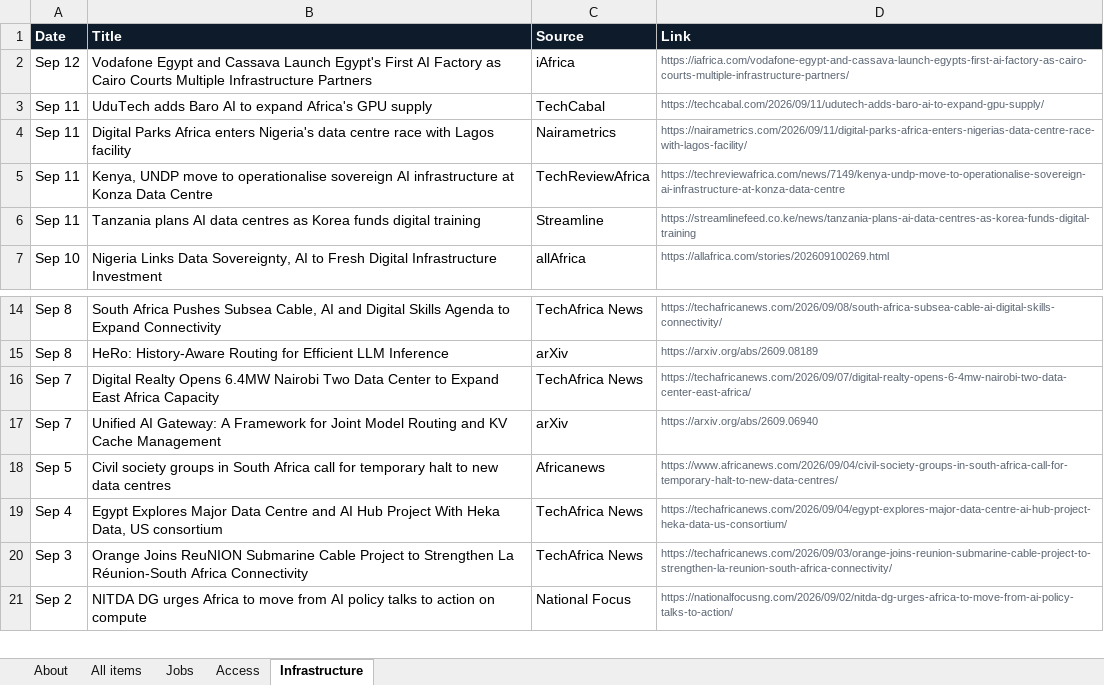
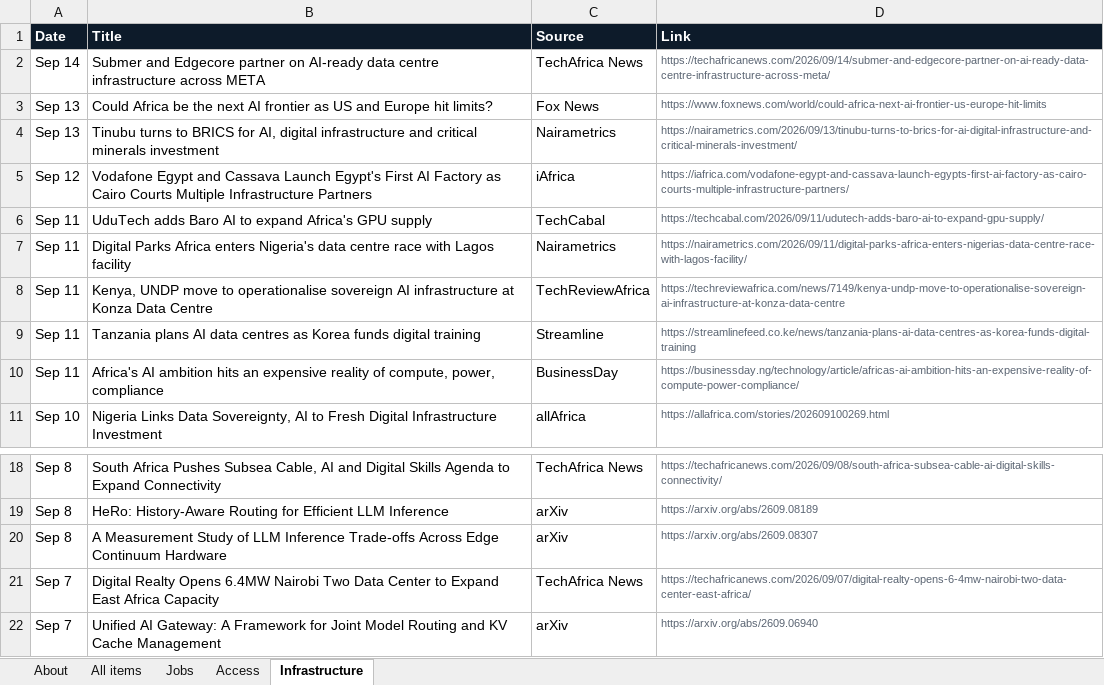
Before and after one commit to samuelajayi29-maker/ai-access-observatory, an Excel workbook: data/ai-access-observatory.xlsx, sheet Infrastructure, drawn as a sheet; only a part is shown, gaps mark what is left out; the shorter side is filled out with more unchanged rows; values as stored, in another font and other column widths than the file's, no borders; the diff names each change by its address in the sheet, - before the commit and + after, or states it on an @@ line.

```diff
--- a/data/ai-access-observatory.xlsx (sheet Infrastructure)
+++ b/data/ai-access-observatory.xlsx (sheet Infrastructure)
+row 2: Sep 14 | Submer and Edgecore partner on AI-ready data centre infrastructure across META | TechAfrica News | https://techafricanews.com/2026/09/14/submer-and-edgecore-partner-on-ai-ready-data-centre-infrastructure-across-meta/
+row 3: Sep 13 | Could Africa be the next AI frontier as US and Europe hit limits? | Fox News | https://www.foxnews.com/world/could-africa-next-ai-frontier-us-europe-hit-limits
+row 4: Sep 13 | Tinubu turns to BRICS for AI, digital infrastructure and critical minerals investment | Nairametrics | https://nairametrics.com/2026/09/13/tinubu-turns-to-brics-for-ai-digital-infrastructure-and-critical-minerals-investment/
+row 10: Sep 11 | Africa's AI ambition hits an expensive reality of compute, power, compliance | BusinessDay | https://businessday.ng/technology/article/africas-ai-ambition-hits-an-expensive-reality-of-compute-power-compliance/
+row 20: Sep 8 | A Measurement Study of LLM Inference Trade-offs Across Edge Continuum Hardware | arXiv | https://arxiv.org/abs/2609.08307
```
Also changed, not shown: sheet All items, sheet Jobs, sheet Access, sheet About, 2 other files.
